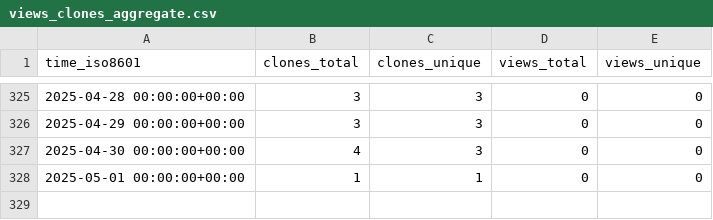
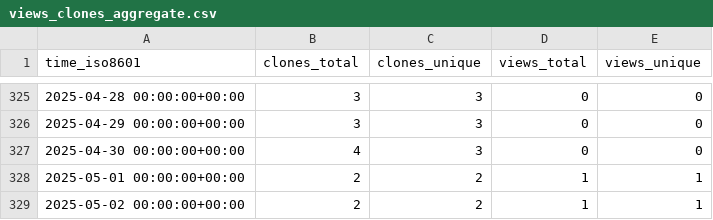
Before and after one commit to grp-bork/reCOGnise, a CSV file: grp-bork/reCOGnise/ghrs-data/views_clones_aggregate.csv, drawn as a sheet; only a part is shown, gaps mark what is left out.

```diff
--- a/grp-bork/reCOGnise/ghrs-data/views_clones_aggregate.csv
+++ b/grp-bork/reCOGnise/ghrs-data/views_clones_aggregate.csv
@@ -327,2 +327,3 @@ time_iso8601,clones_total,clones_unique,views_total,views_unique
 2025-04-30 00:00:00+00:00,4,3,0,0
-2025-05-01 00:00:00+00:00,1,1,0,0
+2025-05-01 00:00:00+00:00,2,2,1,1
+2025-05-02 00:00:00+00:00,2,2,1,1
```
Also changed, not shown: 1 other file.
